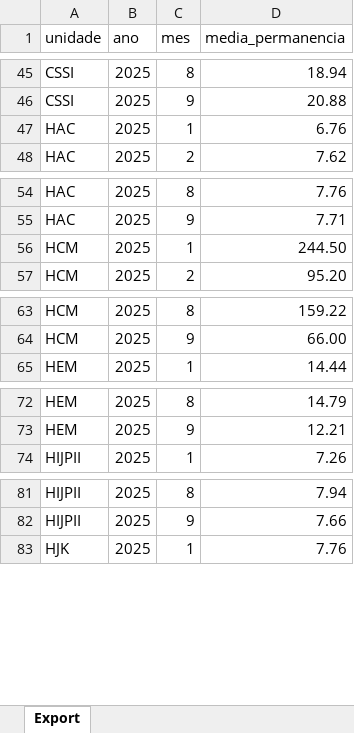
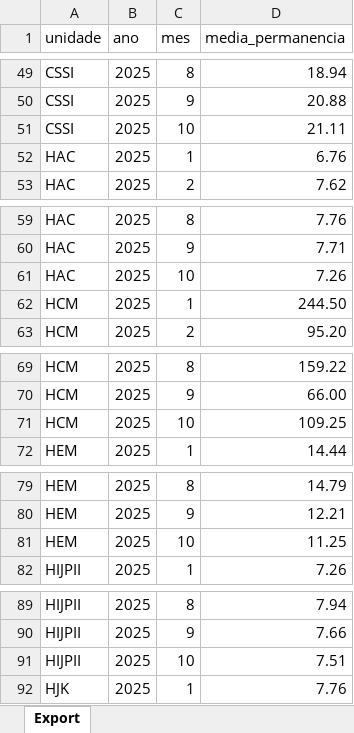
Before and after one commit to transparencia-mg/media-de-permanencia, an Excel workbook: upload/mp-2025.xlsx, sheet Export, drawn as a sheet; only a part is shown, gaps mark what is left out; values as stored, in another font and other column widths than the file's, no borders; the diff covers the shown part only; the diff names each change by its address in the sheet, - before the commit and + after, or states it on an @@ line.

```diff
--- a/upload/mp-2025.xlsx (sheet Export)
+++ b/upload/mp-2025.xlsx (sheet Export)
+row 51: CSSI | 2025 | 10 | 21.11
+row 61: HAC | 2025 | 10 | 7.26
+row 71: HCM | 2025 | 10 | 109.25
+row 81: HEM | 2025 | 10 | 11.25
+row 91: HIJPII | 2025 | 10 | 7.51
```
Also changed, not shown: 12 added rows and 2 edited cells elsewhere in this sheet.
